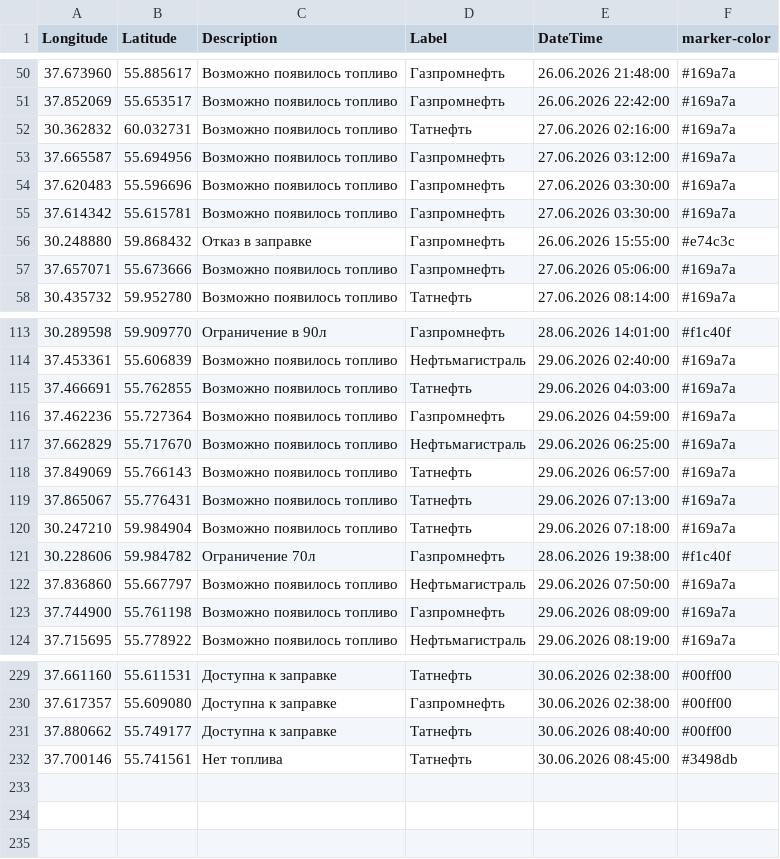
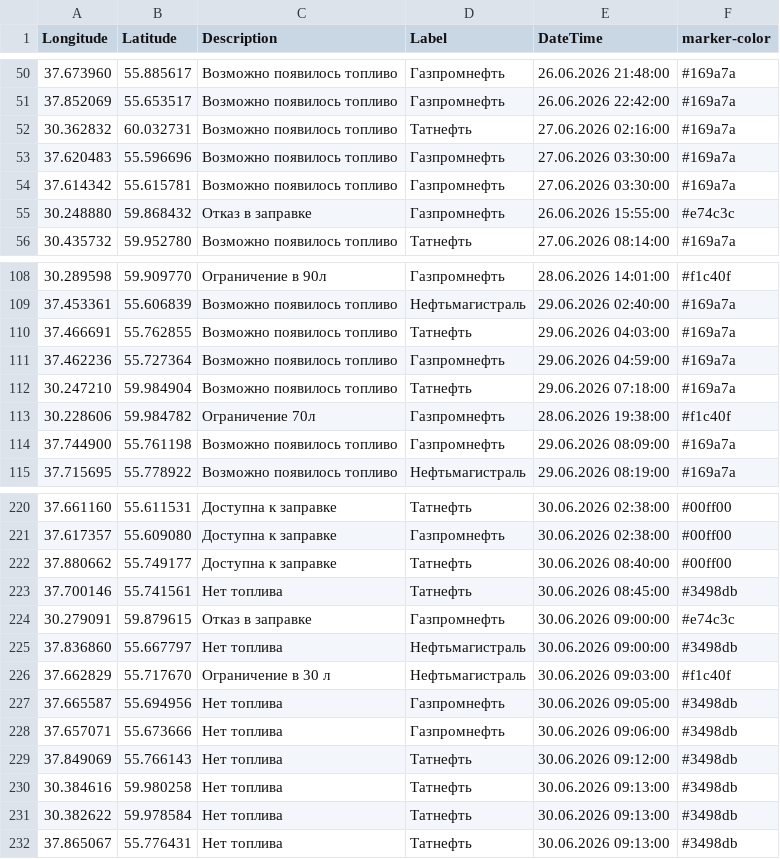
Before and after one commit to ProilKarpenko/Proil_AZS, a CSV file: data.csv, drawn as a sheet; only a part is shown, gaps mark what is left out; removed rows and columns are numbered as before the commit, all else as after; the diff covers the shown part only; the diff names each change by its address in the sheet, - before the commit and + after, or states it on an @@ line.

Commit message:
Автоматическое обновление

```diff
--- a/data.csv
+++ b/data.csv
-row 53: 37.665587 | 55.694956 | Возможно появилось топливо | Газпромнефть | 27.06.2026 03:12:00 | #169a7a
-row 57: 37.657071 | 55.673666 | Возможно появилось топливо | Газпромнефть | 27.06.2026 05:06:00 | #169a7a
-row 117: 37.662829 | 55.717670 | Возможно появилось топливо | Нефтьмагистраль | 29.06.2026 06:25:00 | #169a7a
-row 118: 37.849069 | 55.766143 | Возможно появилось топливо | Татнефть | 29.06.2026 06:57:00 | #169a7a
-row 119: 37.865067 | 55.776431 | Возможно появилось топливо | Татнефть | 29.06.2026 07:13:00 | #169a7a
-row 122: 37.836860 | 55.667797 | Возможно появилось топливо | Нефтьмагистраль | 29.06.2026 07:50:00 | #169a7a
+row 224: 30.279091 | 59.879615 | Отказ в заправке | Газпромнефть | 30.06.2026 09:00:00 | #e74c3c
+row 225: 37.836860 | 55.667797 | Нет топлива | Нефтьмагистраль | 30.06.2026 09:00:00 | #3498db
+row 226: 37.662829 | 55.717670 | Ограничение в 30 л | Нефтьмагистраль | 30.06.2026 09:03:00 | #f1c40f
+row 227: 37.665587 | 55.694956 | Нет топлива | Газпромнефть | 30.06.2026 09:05:00 | #3498db
+row 228: 37.657071 | 55.673666 | Нет топлива | Газпромнефть | 30.06.2026 09:06:00 | #3498db
+row 229: 37.849069 | 55.766143 | Нет топлива | Татнефть | 30.06.2026 09:12:00 | #3498db
+row 230: 30.384616 | 59.980258 | Нет топлива | Татнефть | 30.06.2026 09:13:00 | #3498db
+row 231: 30.382622 | 59.978584 | Нет топлива | Татнефть | 30.06.2026 09:13:00 | #3498db
+row 232: 37.865067 | 55.776431 | Нет топлива | Татнефть | 30.06.2026 09:13:00 | #3498db
```
Also changed, not shown: 3 removed rows and 18 edited cells elsewhere in this file.
